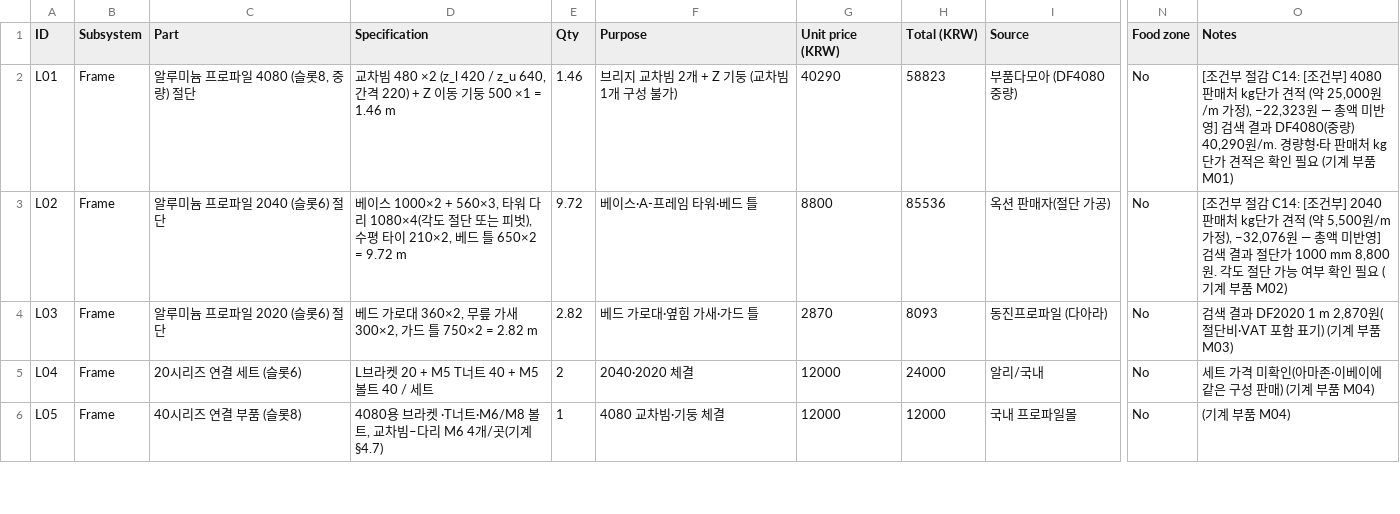
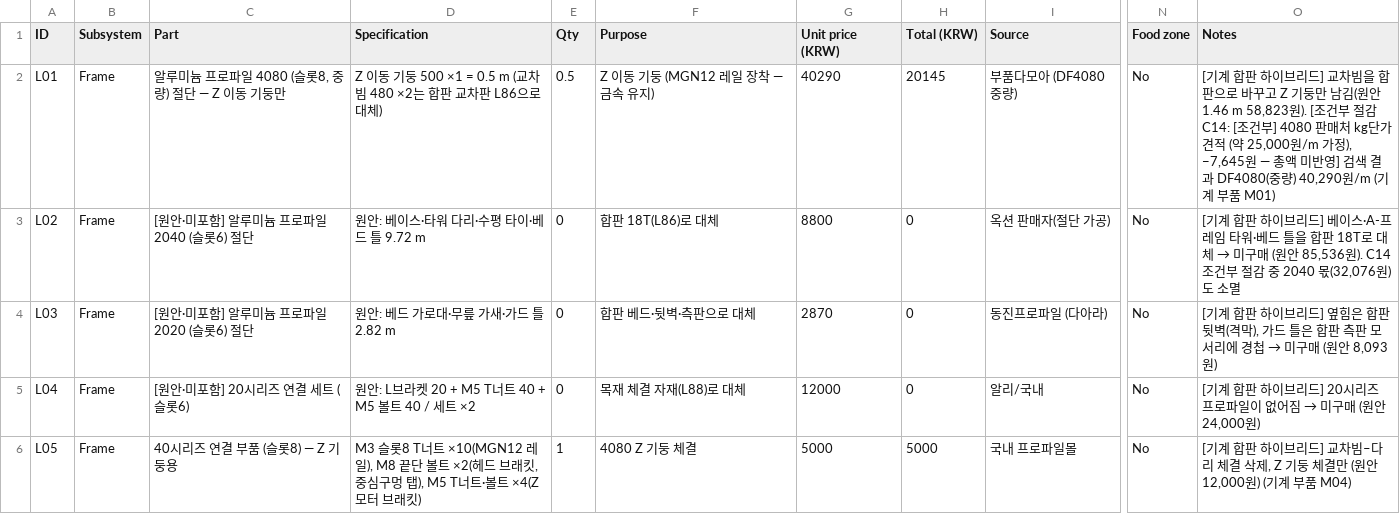
Before and after one commit to seo7678/icecream-scooping-capston, a CSV file: _chief/work/elec/v1l_bom.csv, drawn as a sheet; only a part is shown, gaps mark what is left out; the diff covers the shown part only; the diff names each change by its address in the sheet, - before the commit and + after, or states it on an @@ line.

```diff
--- a/_chief/work/elec/v1l_bom.csv
+++ b/_chief/work/elec/v1l_bom.csv
-C2 (Part): 알루미늄 프로파일 4080 (슬롯8, 중량) 절단
+C2 (Part): 알루미늄 프로파일 4080 (슬롯8, 중량) 절단 — Z 이동 기둥만
-D2 (Specification): 교차빔 480 ×2 (z_l 420 / z_u 640, 간격 220) + Z 이동 기둥 500 ×1 = 1.46 m
+D2 (Specification): Z 이동 기둥 500 ×1 = 0.5 m (교차빔 480 ×2는 합판 교차판 L86으로 대체)
-E2 (Qty): 1.46
+E2 (Qty): 0.5
-F2 (Purpose): 브리지 교차빔 2개 + Z 기둥 (교차빔 1개 구성 불가)
+F2 (Purpose): Z 이동 기둥 (MGN12 레일 장착 — 금속 유지)
-H2 (Total (KRW)): 58823
+H2 (Total (KRW)): 20145
-O2 (Notes): [조건부 절감 C14: [조건부] 4080 판매처 kg단가 견적 (약 25,000원/m 가정), −22,323원 — 총액 미반영] 검색 결과 DF4080(중량) 40,290원/m. 경량형·타 판매처 kg단가 견적은 확인 필요 (기계…
+O2 (Notes): [기계 합판 하이브리드] 교차빔을 합판으로 바꾸고 Z 기둥만 남김(원안 1.46 m 58,823원). [조건부 절감 C14: [조건부] 4080 판매처 kg단가 견적 (약 25,000원/m 가정), −7,645원 — 총액 미반영] 검색 결과 DF4080(중량) 40,290원/m (기계…
-C3 (Part): 알루미늄 프로파일 2040 (슬롯6) 절단
+C3 (Part): [원안·미포함] 알루미늄 프로파일 2040 (슬롯6) 절단
-D3 (Specification): 베이스 1000×2 + 560×3, 타워 다리 1080×4(각도 절단 또는 피벗), 수평 타이 210×2, 베드 틀 650×2 = 9.72 m
+D3 (Specification): 원안: 베이스·타워 다리·수평 타이·베드 틀 9.72 m
-E3 (Qty): 9.72
+E3 (Qty): 0
-F3 (Purpose): 베이스·A-프레임 타워·베드 틀
+F3 (Purpose): 합판 18T(L86)로 대체
-H3 (Total (KRW)): 85536
+H3 (Total (KRW)): 0
@@ O3 (Notes): [조건부 절감 C14: [조건부] 2040 판매처 kg단가 견적 (약 5,500원/m 가정), −32,076원 — 총액 미반영] 검색 결과 절단가 1000 mm 8,800원. 각도 절단 가능 여부 확인 필요 (기계 부품 M02) → [기계 합판 하이브리드] 베이스·A-프레임 타워·베드 틀을 합판 18T로 대체 → 미구매 (원안 85,536원). C14 조건부 절감 중 2040 몫(32,076원)도 소멸 @@
-C4 (Part): 알루미늄 프로파일 2020 (슬롯6) 절단
+C4 (Part): [원안·미포함] 알루미늄 프로파일 2020 (슬롯6) 절단
-D4 (Specification): 베드 가로대 360×2, 무릎 가새 300×2, 가드 틀 750×2 = 2.82 m
+D4 (Specification): 원안: 베드 가로대·무릎 가새·가드 틀 2.82 m
-E4 (Qty): 2.82
+E4 (Qty): 0
-F4 (Purpose): 베드 가로대·옆힘 가새·가드 틀
+F4 (Purpose): 합판 베드·뒷벽·측판으로 대체
-H4 (Total (KRW)): 8093
+H4 (Total (KRW)): 0
@@ O4 (Notes): 검색 결과 DF2020 1 m 2,870원(절단비·VAT 포함 표기) (기계 부품 M03) → [기계 합판 하이브리드] 옆힘은 합판 뒷벽(격막), 가드 틀은 합판 측판 모서리에 경첩 → 미구매 (원안 8,093원) @@
-C5 (Part): 20시리즈 연결 세트 (슬롯6)
+C5 (Part): [원안·미포함] 20시리즈 연결 세트 (슬롯6)
-D5 (Specification): L브라켓 20 + M5 T너트 40 + M5 볼트 40 / 세트
+D5 (Specification): 원안: L브라켓 20 + M5 T너트 40 + M5 볼트 40 / 세트 ×2
-E5 (Qty): 2
+E5 (Qty): 0
-F5 (Purpose): 2040·2020 체결
+F5 (Purpose): 목재 체결 자재(L88)로 대체
-H5 (Total (KRW)): 24000
+H5 (Total (KRW)): 0
@@ O5 (Notes): 세트 가격 미확인(아마존·이베이에 같은 구성 판매) (기계 부품 M04) → [기계 합판 하이브리드] 20시리즈 프로파일이 없어짐 → 미구매 (원안 24,000원) @@
-C6 (Part): 40시리즈 연결 부품 (슬롯8)
+C6 (Part): 40시리즈 연결 부품 (슬롯8) — Z 기둥용
-D6 (Specification): 4080용 브라켓 ·T너트·M6/M8 볼트, 교차빔–다리 M6 4개/곳(기계 §4.7)
+D6 (Specification): M3 슬롯8 T너트 ×10(MGN12 레일), M8 끝단 볼트 ×2(헤드 브래킷, 중심구멍 탭), M5 T너트·볼트 ×4(Z 모터 브래킷)
-F6 (Purpose): 4080 교차빔·기둥 체결
+F6 (Purpose): 4080 Z 기둥 체결
-G6 (Unit price (KRW)): 12000
+G6 (Unit price (KRW)): 5000
-H6 (Total (KRW)): 12000
+H6 (Total (KRW)): 5000
-O6 (Notes): (기계 부품 M04)
+O6 (Notes): [기계 합판 하이브리드] 교차빔–다리 체결 삭제, Z 기둥 체결만 (원안 12,000원) (기계 부품 M04)
```
Also changed, not shown: 5 added rows and 33 edited cells elsewhere in this file, 4 other files.
